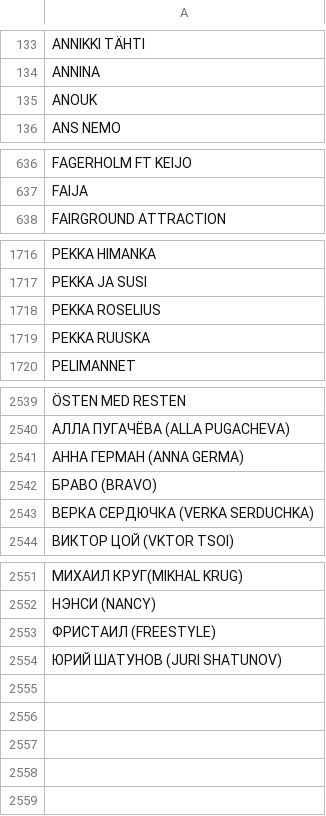
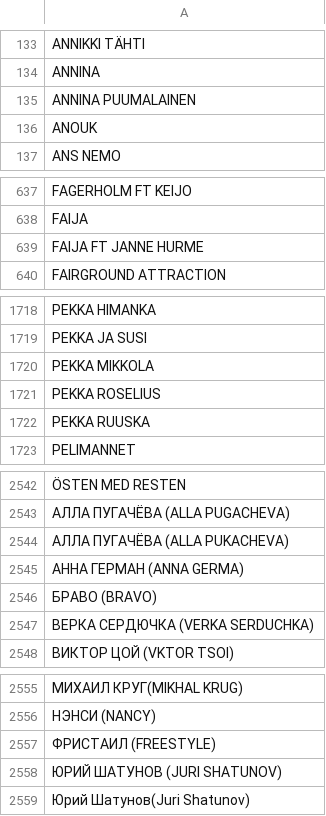
Before and after one commit to LamminHovi/Karaokelista, a CSV file: artisti.csv, drawn as a sheet; only a part is shown, gaps mark what is left out; the diff names each change by its address in the sheet, - before the commit and + after, or states it on an @@ line.

Commit message:
Lisätty uusia artisteja artisti.csv:hen

```diff
--- a/artisti.csv
+++ b/artisti.csv
+row 135: ANNINA PUUMALAINEN
+row 639: FAIJA FT JANNE HURME
+row 1720: PEKKA MIKKOLA
+row 2544: АЛЛА ПУГАЧЁВА (ALLA PUKACHEVA)
+row 2559: Юрий Шатунов(Juri Shatunov)
```
